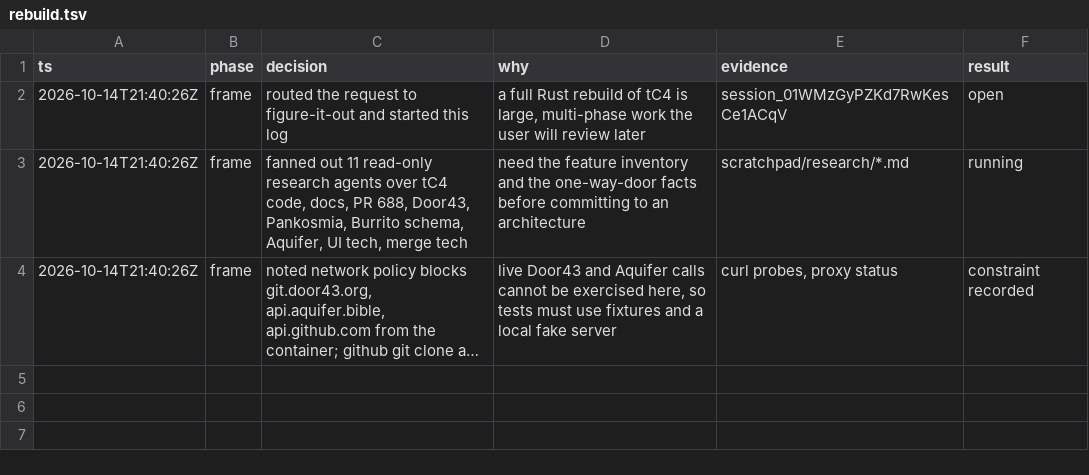
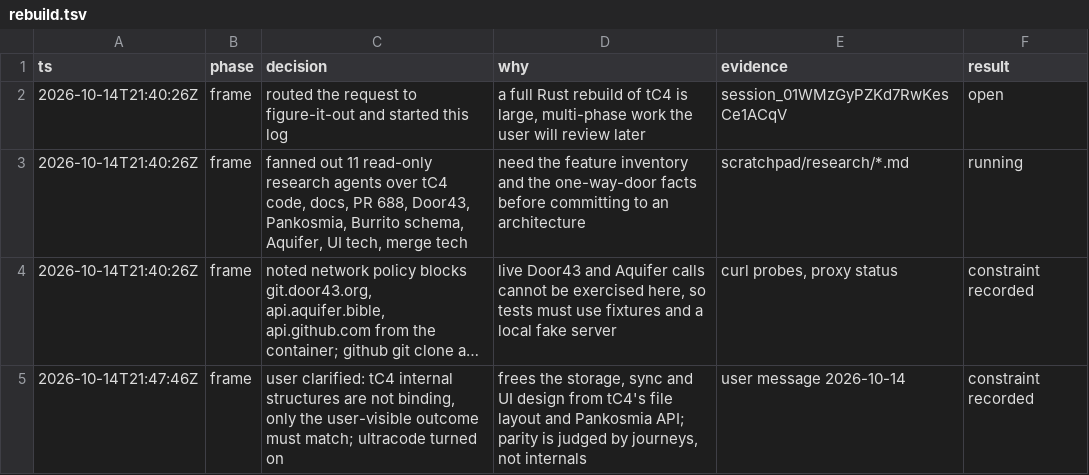
Before and after one commit to birchamp/tc-rst, a TSV file: .audit/rebuild.tsv, drawn as a sheet; long unchanged cells end in …; the diff names each change by its address in the sheet, - before the commit and + after, or states it on an @@ line.

```diff
--- a/.audit/rebuild.tsv
+++ b/.audit/rebuild.tsv
+row 5: 2026-10-14T21:47:46Z | frame | user clarified: tC4 internal structures are not binding, only the user-visible outcome must match; ultracode turned on | frees the storage, sync and UI design from tC4's file layout and Pankosmia API; parity is judged by journeys, not internals | user message 2026-10-14 | constraint recorded
```
